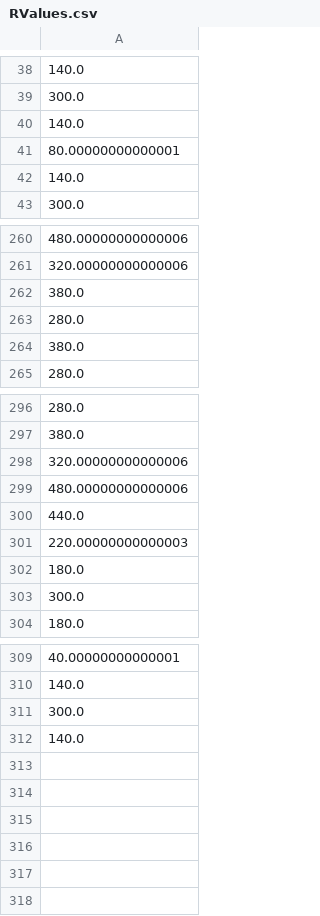
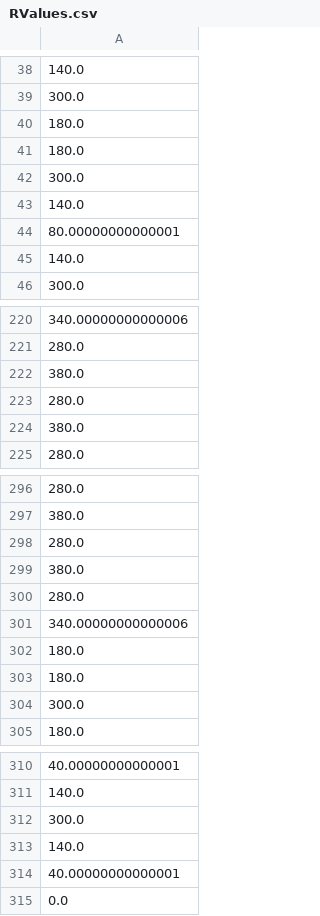
Before and after one commit to LauritsFog/Rapport_3, a CSV file: RValues.csv, drawn as a sheet; only a part is shown, gaps mark what is left out; the diff covers the shown part only.

```diff
--- a/RValues.csv
+++ b/RValues.csv
@@ -39,2 +39,5 @@
 300.0
+180.0
+180.0
+300.0
 140.0
@@ -260,3 +220,3 @@
-480.00000000000006
-320.00000000000006
+340.00000000000006
+280.0
 380.0
@@ -297,6 +297,7 @@
 380.0
-320.00000000000006
-480.00000000000006
-440.0
-220.00000000000003
+280.0
+380.0
+280.0
+340.00000000000006
+180.0
 180.0
@@ -312 +313,3 @@
 140.0
+40.00000000000001
+0.0
```
Also changed, not shown: 58 added rows, 57 removed rows, 3 moved rows and 2 edited cells elsewhere in this file, RValuesNonLinear.csv, interHeight.csv, 11 other files.
